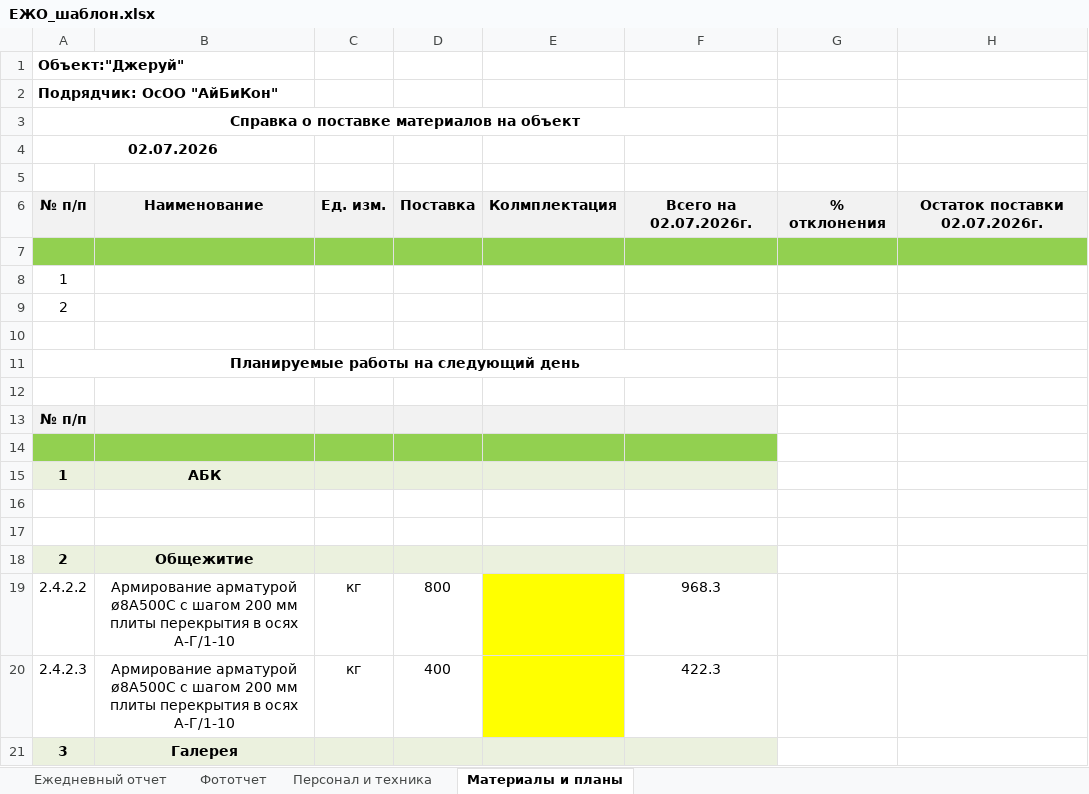
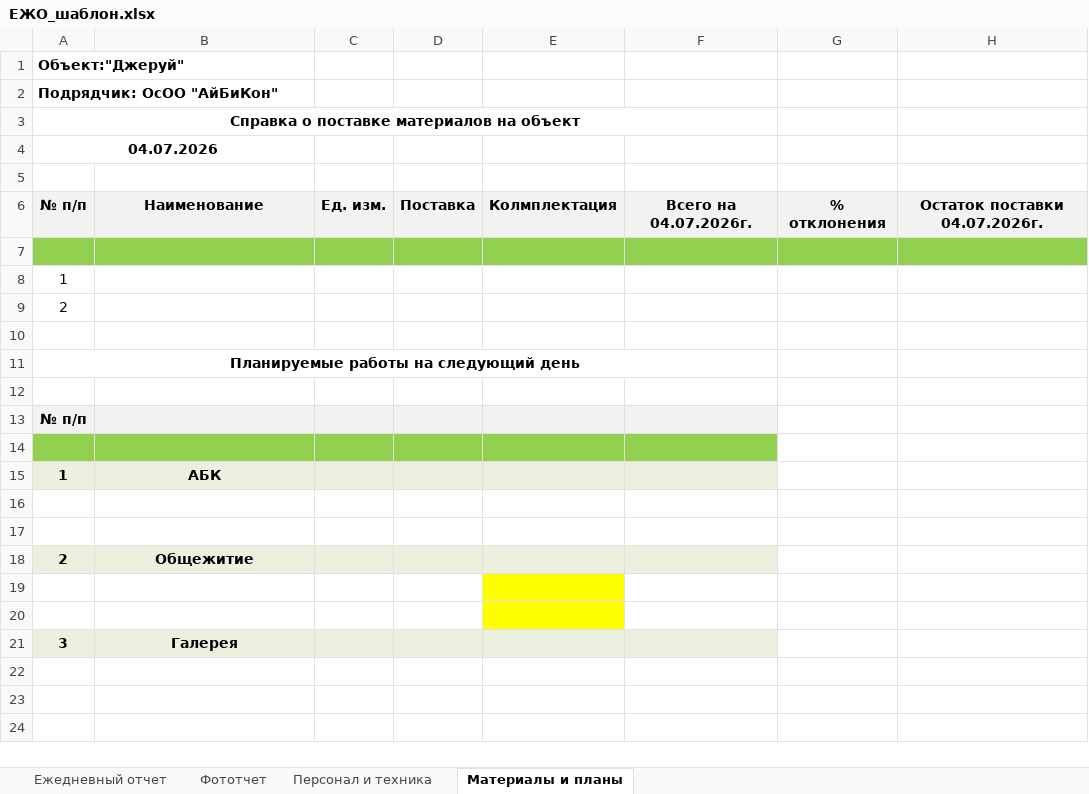
Before and after one commit to Gromykoss/Alikhan, an Excel workbook: bot/templates/ЕЖО_шаблон.xlsx, sheet Материалы и планы, drawn as a sheet; values as stored, in another font and other column widths than the file's, no borders; the diff names each change by its address in the sheet, - before the commit and + after, or states it on an @@ line.

```diff
--- a/bot/templates/ЕЖО_шаблон.xlsx (sheet Материалы и планы)
+++ b/bot/templates/ЕЖО_шаблон.xlsx (sheet Материалы и планы)
-A4: 02.07.2026
+A4: 04.07.2026
-F6: Всего на 02.07.2026г.
+F6: Всего на 04.07.2026г.
-H6: Остаток поставки 02.07.2026г.
+H6: Остаток поставки 04.07.2026г.
-row 19: 2.4.2.2 | Армирование арматурой ø8А500С с шагом 200 мм плиты перекрытия в осях А-Г/1-10 | кг | 800 |  | 968.3
+row 19: (empty)
-row 20: 2.4.2.3 | Армирование арматурой ø8А500С с шагом 200 мм плиты перекрытия в осях А-Г/1-10 | кг | 400 |  | 422.3
+row 20: (empty)
```
Also changed, not shown: sheet Ежедневный отчет, sheet Персонал и техника, sheet Фототчет, charts or pictures, 4 other files.
